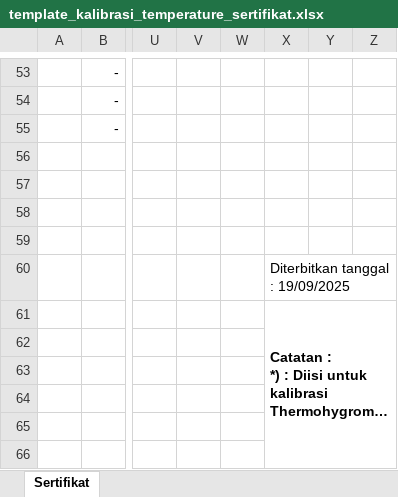
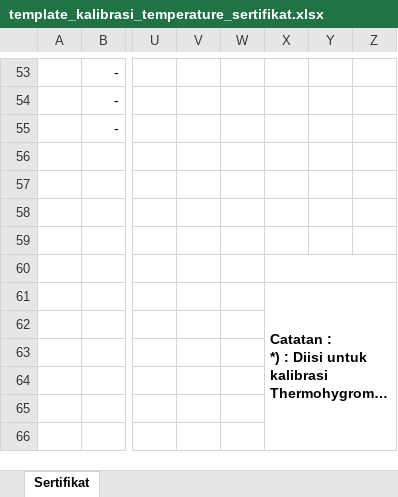
Before and after one commit to Praja04/Engineering, an Excel workbook: public/assets/templates/template_kalibrasi_temperature_sertifikat.xlsx, sheet Sertifikat, drawn as a sheet; only a part is shown, gaps mark what is left out; long unchanged cells end in …; values as stored, in another font and other column widths than the file's, no borders; charts and pictures not drawn; the diff names each change by its address in the sheet, - before the commit and + after, or states it on an @@ line.

```diff
--- a/public/assets/templates/template_kalibrasi_temperature_sertifikat.xlsx (sheet Sertifikat)
+++ b/public/assets/templates/template_kalibrasi_temperature_sertifikat.xlsx (sheet Sertifikat)
-X60: Diterbitkan tanggal : 19/09/2025
+X60: (empty)
```
Also changed, not shown: public/assets/templates/template_kalibrasi_jangka_sorong_sertifikat.xlsx, public/assets/templates/template_kalibrasi_pressure_sertifikat.xlsx, 3 other files.
